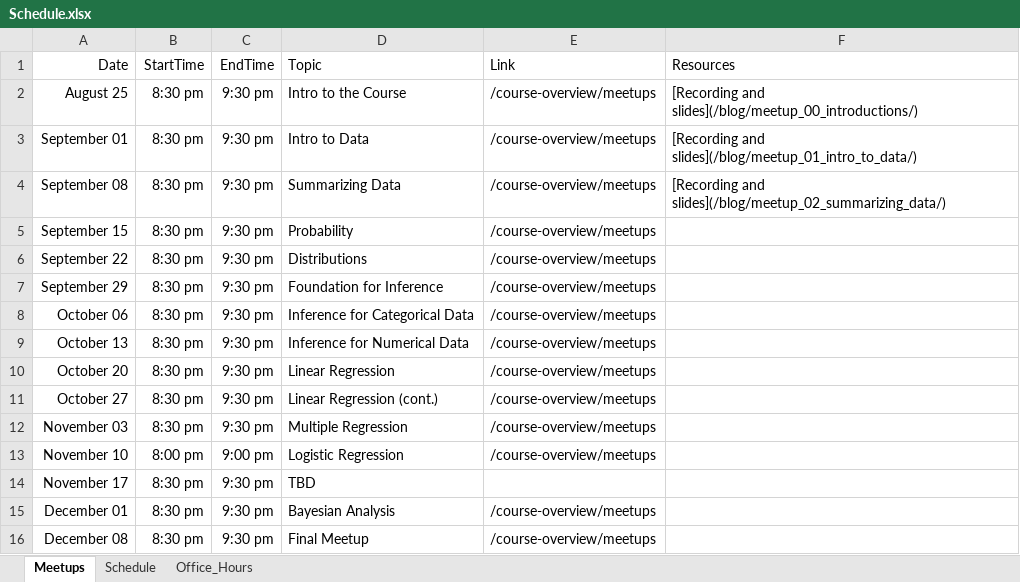
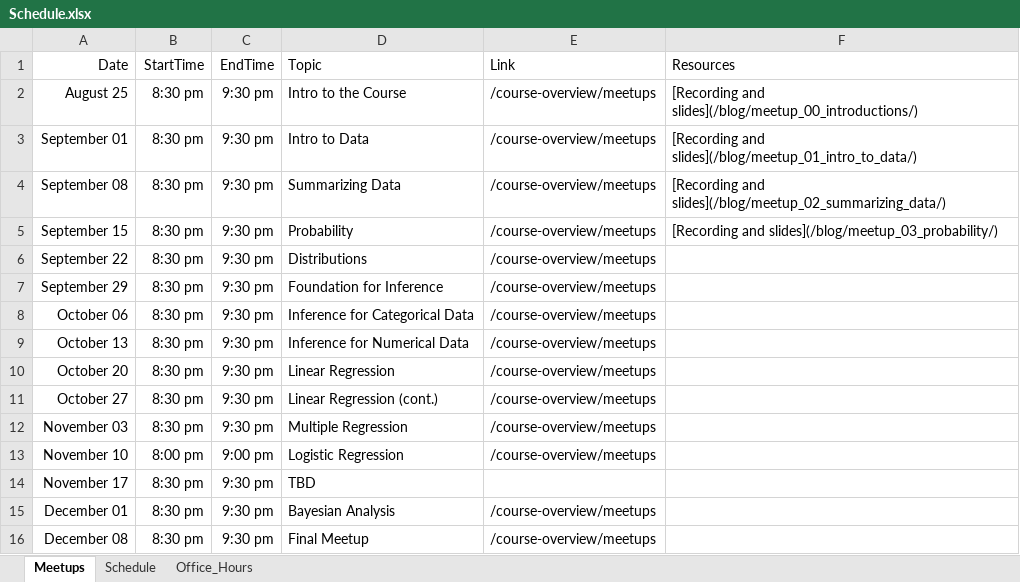
Before and after one commit to jbryer/DATA606Fall2021, an Excel workbook: Schedule.xlsx, sheet Meetups, drawn as a sheet; values as stored, in another font and other column widths than the file's, no borders; the diff names each change by its address in the sheet, - before the commit and + after, or states it on an @@ line.

Commit message:
Added Meetup materials.

```diff
--- a/Schedule.xlsx (sheet Meetups)
+++ b/Schedule.xlsx (sheet Meetups)
-F5 (Resources): (empty)
+F5 (Resources): [Recording and slides](/blog/meetup_03_probability/)
```
Also changed, not shown: 45 other files.
